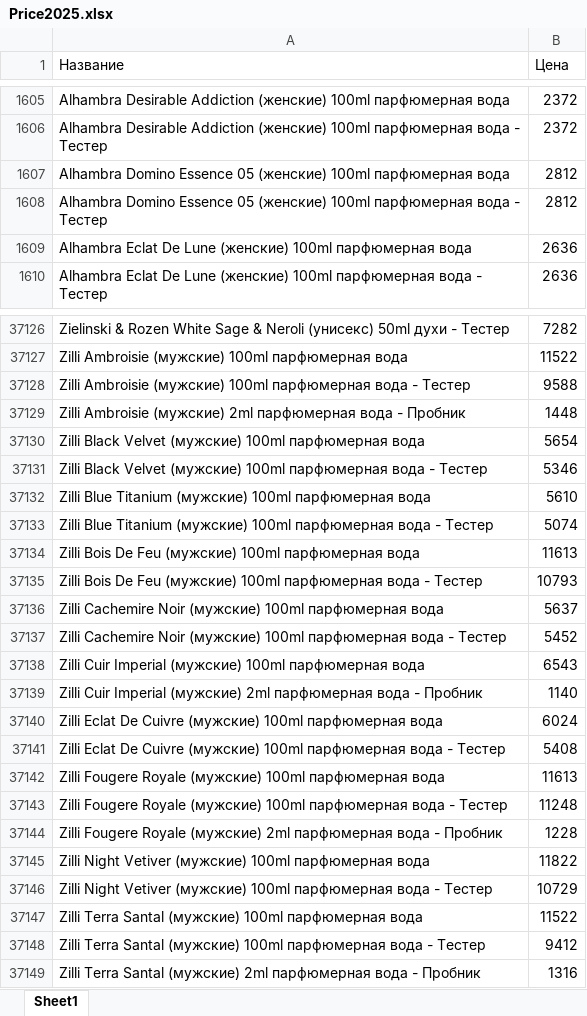
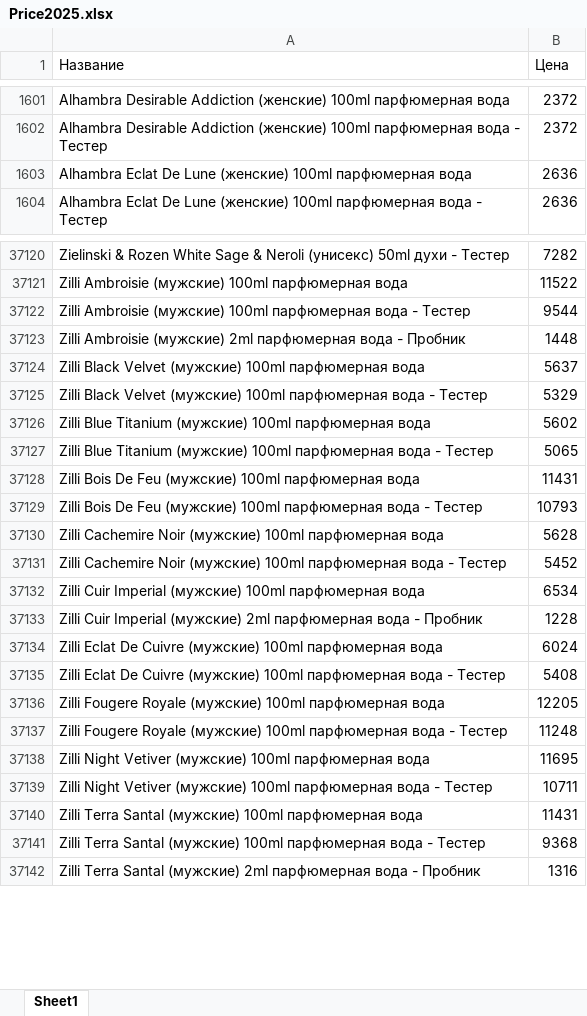
Before and after one commit to dykparf/PL, an Excel workbook: Price2025.xlsx, sheet Sheet1, drawn as a sheet; only a part is shown, gaps mark what is left out; values as stored, in another font and other column widths than the file's, no borders; removed rows and columns are numbered as before the commit, all else as after; the diff covers the shown part only; the diff names each change by its address in the sheet, - before the commit and + after, or states it on an @@ line.

```diff
--- a/Price2025.xlsx (sheet Sheet1)
+++ b/Price2025.xlsx (sheet Sheet1)
-row 1607: Alhambra Domino Essence 05 (женские) 100ml парфюмерная вода | 2812
-row 1608: Alhambra Domino Essence 05 (женские) 100ml парфюмерная вода - Тестер | 2812
-B37122 (Цена): 9588
+B37122 (Цена): 9544
-B37124 (Цена): 5654
+B37124 (Цена): 5637
-B37125 (Цена): 5346
+B37125 (Цена): 5329
-B37126 (Цена): 5610
+B37126 (Цена): 5602
-B37127 (Цена): 5074
+B37127 (Цена): 5065
-B37128 (Цена): 11613
+B37128 (Цена): 11431
-B37130 (Цена): 5637
+B37130 (Цена): 5628
-B37132 (Цена): 6543
+B37132 (Цена): 6534
-B37133 (Цена): 1140
+B37133 (Цена): 1228
-B37136 (Цена): 11613
+B37136 (Цена): 12205
-row 37144: Zilli Fougere Royale (мужские) 2ml парфюмерная вода - Пробник | 1228
-B37138 (Цена): 11822
+B37138 (Цена): 11695
-B37139 (Цена): 10729
+B37139 (Цена): 10711
-B37140 (Цена): 11522
+B37140 (Цена): 11431
-B37141 (Цена): 9412
+B37141 (Цена): 9368
```
Also changed, not shown: 118 added rows, 122 removed rows and 1079 edited cells elsewhere in this sheet.
